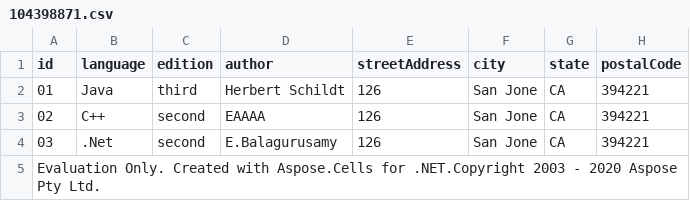
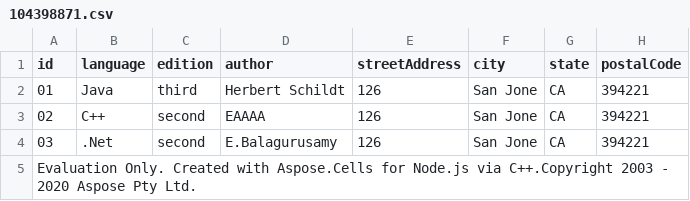
Before and after one commit to aspose-cells/Aspose.Cells-Doc-md, a CSV file: english/nodejscpp/developer-guide/workbook-conversions/json/convert-csv-to-json/104398871.csv, drawn as a sheet.

```diff
--- a/english/nodejscpp/developer-guide/workbook-conversions/json/convert-csv-to-json/104398871.csv
+++ b/english/nodejscpp/developer-guide/workbook-conversions/json/convert-csv-to-json/104398871.csv
@@ -4,2 +4,2 @@ id,language,edition,author,streetAddress,city,state,postalCode
 03,.Net,second,E.Balagurusamy,126,San Jone,CA,394221
-Evaluation Only. Created with Aspose.Cells for .NET.Copyright 2003 - 2020 Aspose Pty Ltd.
+Evaluation Only. Created with Aspose.Cells for Node.js via C++.Copyright 2003 - 2020 Aspose Pty Ltd.
```
Also changed, not shown: english/javascriptcpp/developer-guide/workbook-conversions/json/convert-csv-to-json/104398871.csv, english/javascriptcpp/developer-guide/workbook-conversions/json/convert-json-to-csv/104398870.csv, 40 other files.
